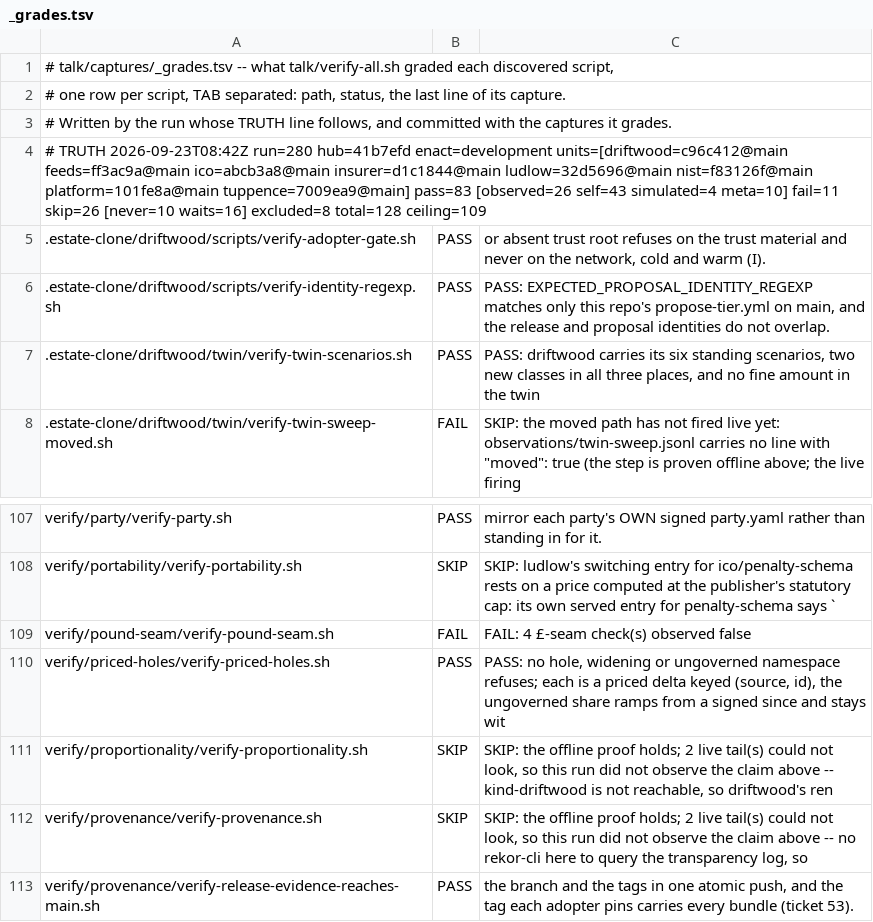
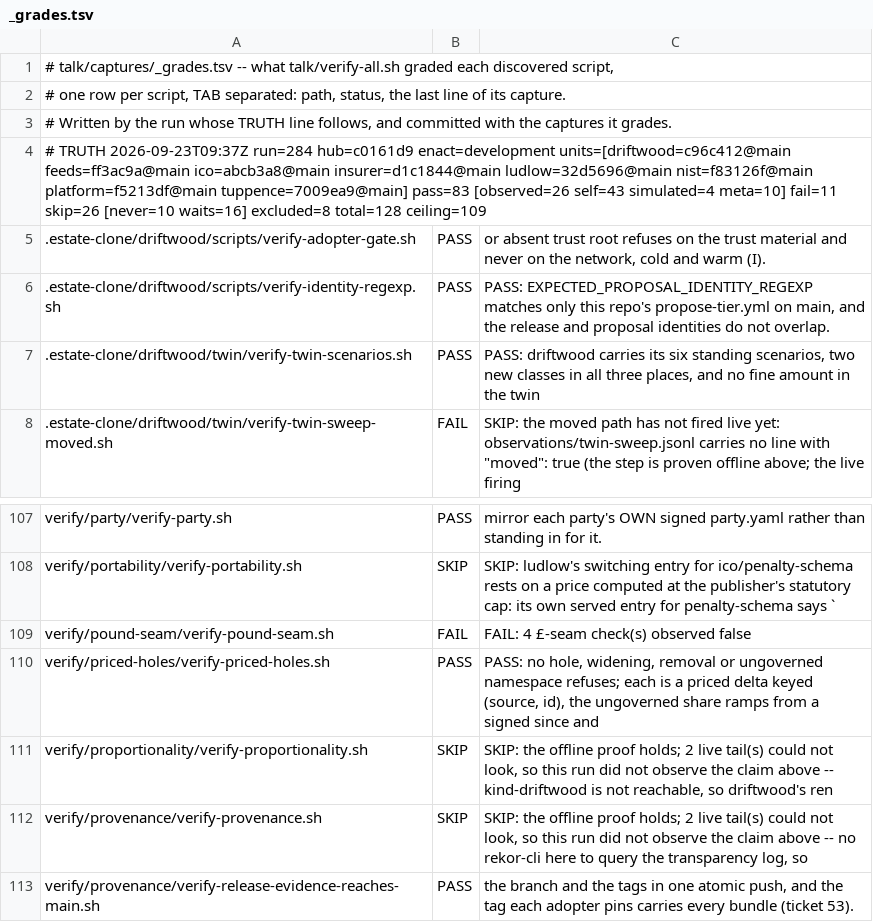
Before and after one commit to policy-as-versioned-flux/policy-as-versioned-flux, a TSV file: talk/captures/_grades.tsv, drawn as a sheet; only a part is shown, gaps mark what is left out.

Commit message:
truth: record run 284 [skip ci]

```diff
--- a/talk/captures/_grades.tsv
+++ b/talk/captures/_grades.tsv
@@ -3,3 +3,3 @@
 # Written by the run whose TRUTH line follows, and committed with the captures it grades.
-# TRUTH 2026-09-23T08:42Z run=280 hub=41b7efd enact=development units=[driftwood=c96c412@main feeds=ff3ac9a@main ico=abcb3a8@main insurer=d1c1844@main ludlow=32d5696@main nist=f83126f@main platform=101fe8a@main tuppence=7009ea9@main] pass=83 [observed=26 self=43 simulated=4 meta=10] fail=11 skip=26 [never=10 waits=16] excluded=8 total=128 ceiling=109
+# TRUTH 2026-09-23T09:37Z run=284 hub=c0161d9 enact=development units=[driftwood=c96c412@main feeds=ff3ac9a@main ico=abcb3a8@main insurer=d1c1844@main ludlow=32d5696@main nist=f83126f@main platform=f5213df@main tuppence=7009ea9@main] pass=83 [observed=26 self=43 simulated=4 meta=10] fail=11 skip=26 [never=10 waits=16] excluded=8 total=128 ceiling=109
 .estate-clone/driftwood/scripts/verify-adopter-gate.sh	PASS	      or absent trust root refuses on the trust material and never on the network, cold and warm (I).
@@ -109,3 +109,3 @@ verify/portability/verify-portability.sh	SKIP	SKIP: ludlow's switching entry for
 verify/pound-seam/verify-pound-seam.sh	FAIL	FAIL: 4 £-seam check(s) observed false
-verify/priced-holes/verify-priced-holes.sh	PASS	PASS: no hole, widening or ungoverned namespace refuses; each is a priced delta keyed (source, id), the ungoverned share ramps from a signed since and stays wit
+verify/priced-holes/verify-priced-holes.sh	PASS	PASS: no hole, widening, removal or ungoverned namespace refuses; each is a priced delta keyed (source, id), the ungoverned share ramps from a signed since and
 verify/proportionality/verify-proportionality.sh	SKIP	SKIP: the offline proof holds; 2 live tail(s) could not look, so this run did not observe the claim above -- kind-driftwood is not reachable, so driftwood's ren
```
Also changed, not shown: 27 other files.
